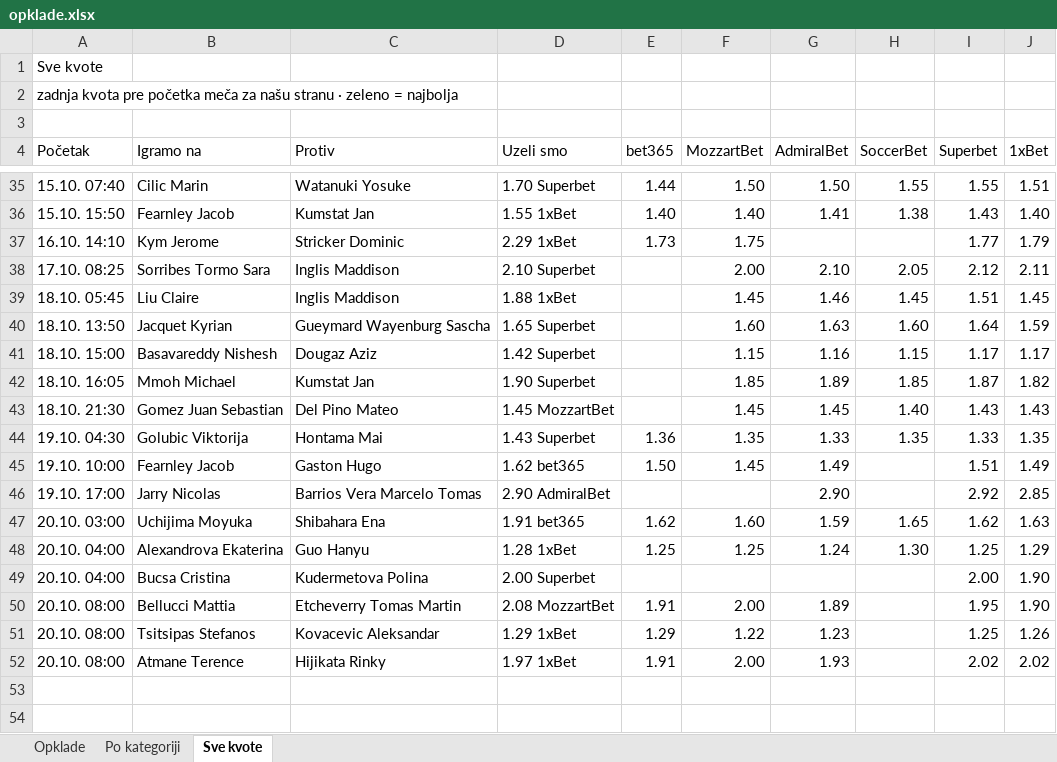
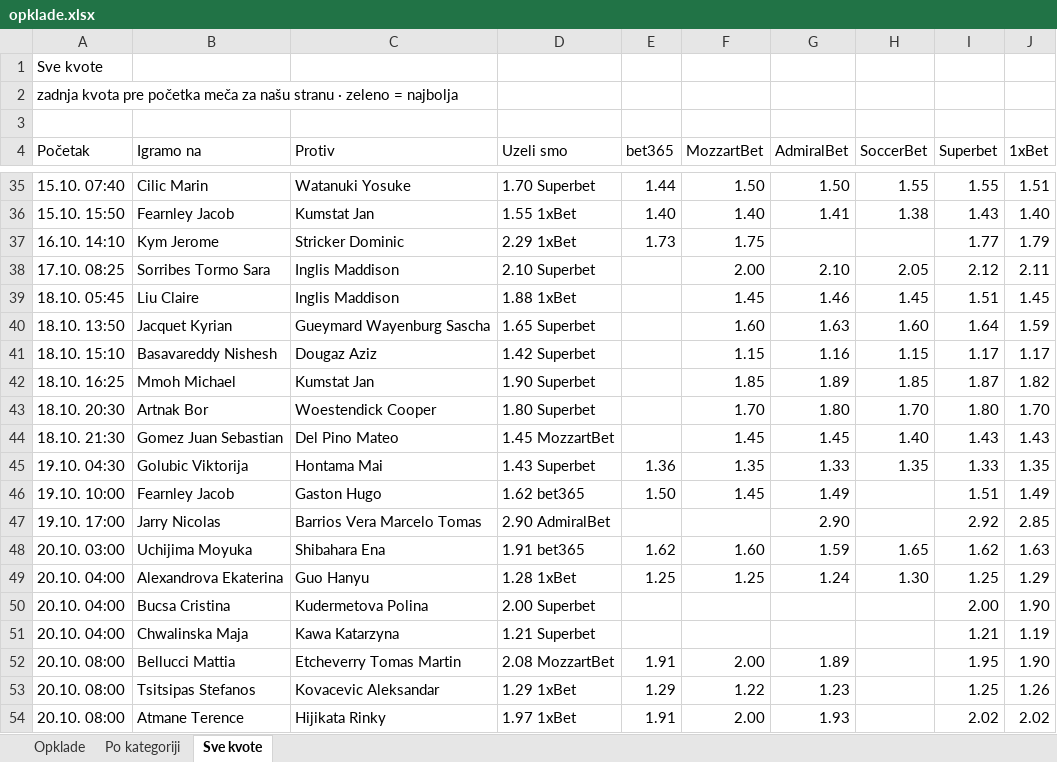
Before and after one commit to andreja69420/pantasocial, an Excel workbook: research/tennis-ml/paper/opklade.xlsx, sheet Sve kvote, drawn as a sheet; only a part is shown, gaps mark what is left out; values as stored, in another font and other column widths than the file's, no cell formats; the diff names each change by its address in the sheet, - before the commit and + after, or states it on an @@ line.

```diff
--- a/research/tennis-ml/paper/opklade.xlsx (sheet Sve kvote)
+++ b/research/tennis-ml/paper/opklade.xlsx (sheet Sve kvote)
-A41 (Početak): 18.10. 15:00
+A41 (Početak): 18.10. 15:10
-A42 (Početak): 18.10. 16:05
+A42 (Početak): 18.10. 16:25
+row 43: 18.10. 20:30 | Artnak Bor | Woestendick Cooper | 1.80 Superbet |  | 1.70 | 1.80 | 1.70 | 1.80 | 1.70
+row 51: 20.10. 04:00 | Chwalinska Maja | Kawa Katarzyna | 1.21 Superbet |  |  |  |  | 1.21 | 1.19
```
Also changed, not shown: sheet Opklade, sheet Po kategoriji, cell formats, 2 other files.
